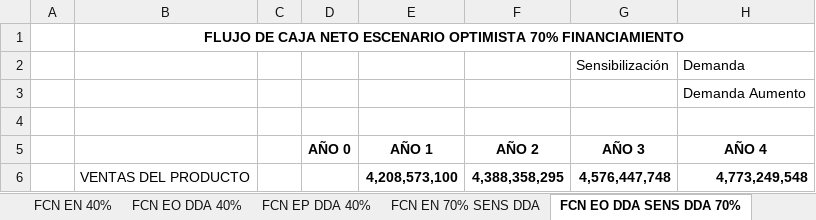
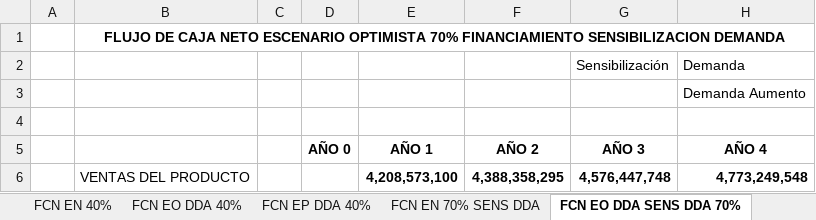
Before and after one commit to saburto/sigset, an Excel workbook: sigset/documentos/prueba 3.xlsx, sheet FCN EO DDA SENS DDA 70%, drawn as a sheet; only a part is shown; values as stored, in another font and other column widths than the file's, no borders; the diff names each change by its address in the sheet, - before the commit and + after, or states it on an @@ line.

```diff
--- a/sigset/documentos/prueba 3.xlsx (sheet FCN EO DDA SENS DDA 70%)
+++ b/sigset/documentos/prueba 3.xlsx (sheet FCN EO DDA SENS DDA 70%)
-B1: …70% FINANCIAMIENTO
+B1: …70% FINANCIAMIENTO SENSIBILIZACION DEMANDA
```
Also changed, not shown: sheet FCN EP DDA SENS DDA 70%, other sheet tabs.
